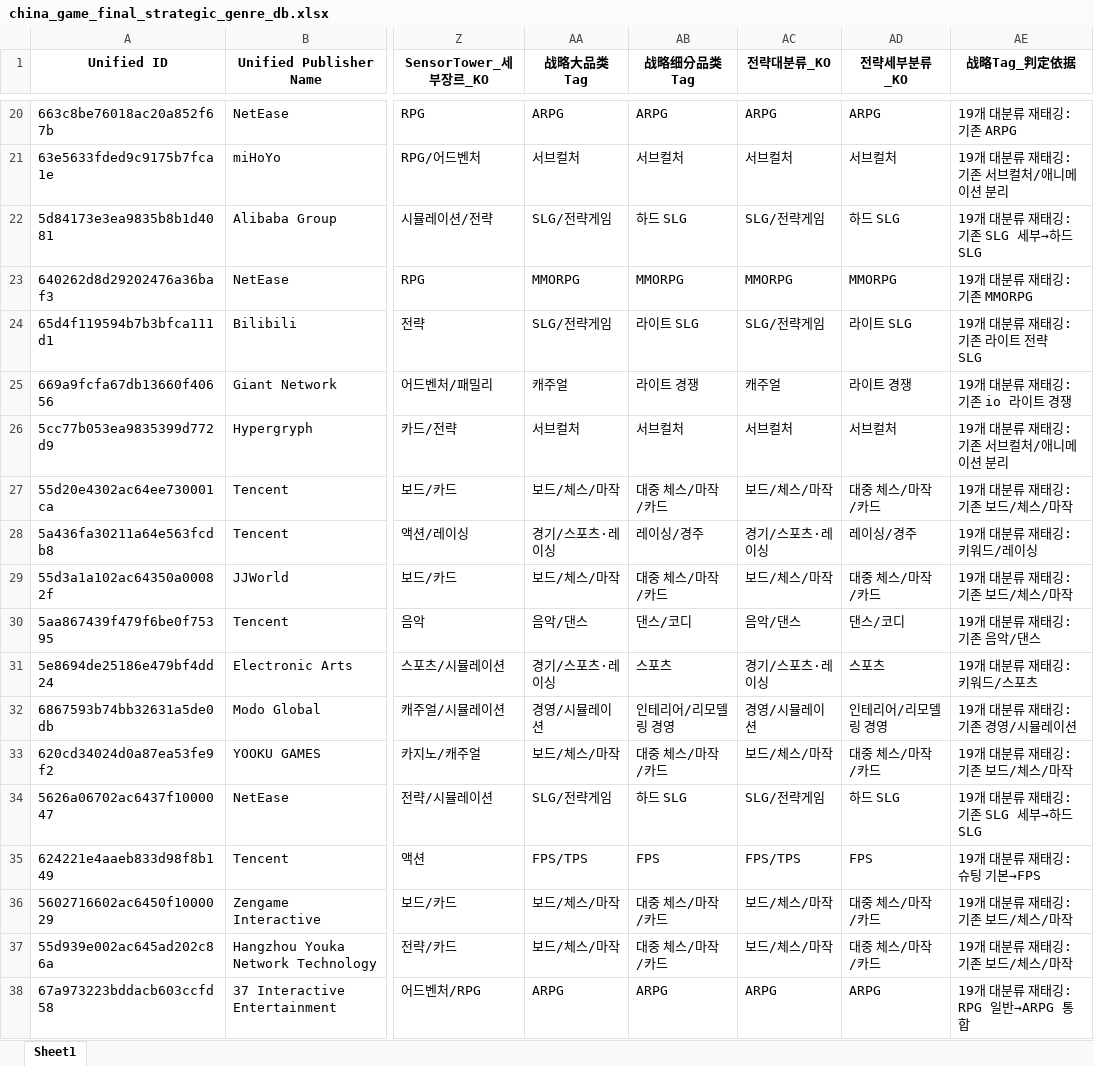
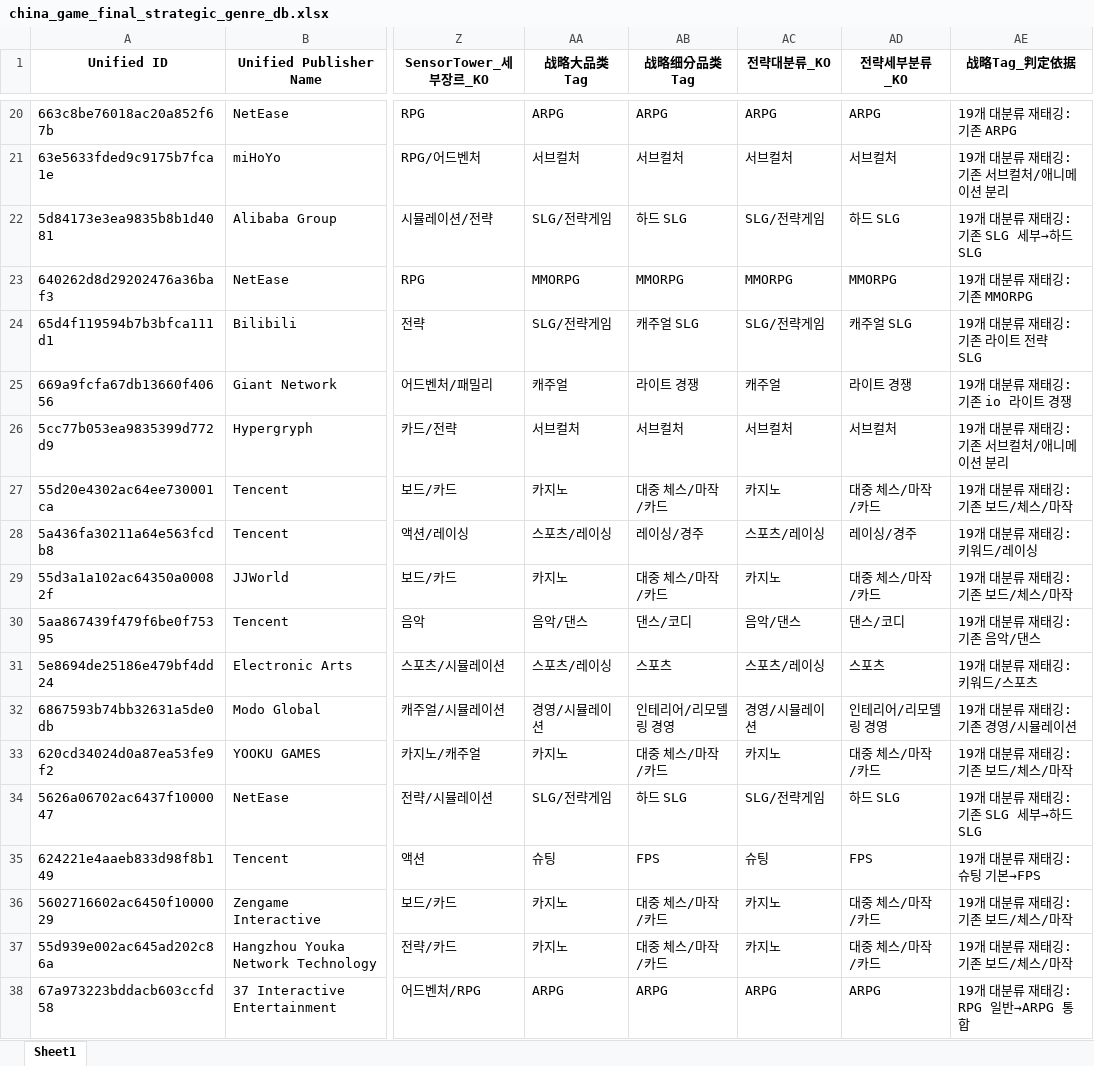
Before and after one commit to NK-rbdautobot/china-game-strategic-dashboard-public, an Excel workbook: docs/downloads/china_game_final_strategic_genre_db.xlsx, sheet Sheet1, drawn as a sheet; only a part is shown, gaps mark what is left out; values as stored, in another font and other column widths than the file's, no borders; the diff covers the shown part only; the diff names each change by its address in the sheet, - before the commit and + after, or states it on an @@ line.

Commit message:
Update dashboard genre labels

```diff
--- a/docs/downloads/china_game_final_strategic_genre_db.xlsx (sheet Sheet1)
+++ b/docs/downloads/china_game_final_strategic_genre_db.xlsx (sheet Sheet1)
-AB24 (战略细分品类Tag): 라이트 SLG
+AB24 (战略细分品类Tag): 캐주얼 SLG
-AD24 (전략세부분류_KO): 라이트 SLG
+AD24 (전략세부분류_KO): 캐주얼 SLG
-AA27 (战略大品类Tag): 보드/체스/마작
+AA27 (战略大品类Tag): 카지노
-AC27 (전략대분류_KO): 보드/체스/마작
+AC27 (전략대분류_KO): 카지노
-AA28 (战略大品类Tag): 경기/스포츠·레이싱
+AA28 (战略大品类Tag): 스포츠/레이싱
-AC28 (전략대분류_KO): 경기/스포츠·레이싱
+AC28 (전략대분류_KO): 스포츠/레이싱
-AA29 (战略大品类Tag): 보드/체스/마작
+AA29 (战略大品类Tag): 카지노
-AC29 (전략대분류_KO): 보드/체스/마작
+AC29 (전략대분류_KO): 카지노
-AA31 (战略大品类Tag): 경기/스포츠·레이싱
+AA31 (战略大品类Tag): 스포츠/레이싱
-AC31 (전략대분류_KO): 경기/스포츠·레이싱
+AC31 (전략대분류_KO): 스포츠/레이싱
-AA33 (战略大品类Tag): 보드/체스/마작
+AA33 (战略大品类Tag): 카지노
-AC33 (전략대분류_KO): 보드/체스/마작
+AC33 (전략대분류_KO): 카지노
-AA35 (战略大品类Tag): FPS/TPS
+AA35 (战略大品类Tag): 슈팅
-AC35 (전략대분류_KO): FPS/TPS
+AC35 (전략대분류_KO): 슈팅
-AA36:AA37 (战略大品类Tag): 보드/체스/마작
+AA36:AA37 (战略大品类Tag): 카지노
-AC36:AC37 (전략대분류_KO): 보드/체스/마작
+AC36:AC37 (전략대분류_KO): 카지노
```
Also changed, not shown: 630 edited cells elsewhere in this sheet, 6 other files.
